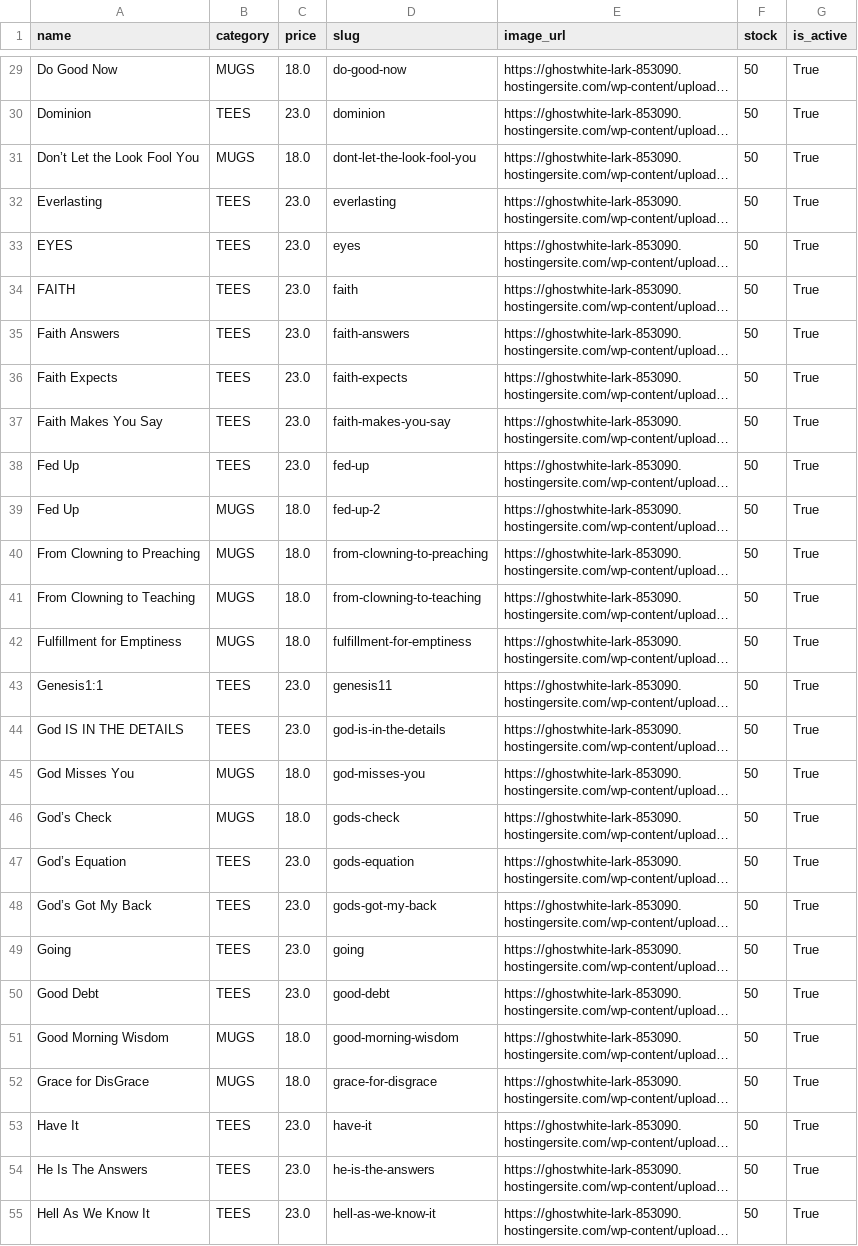
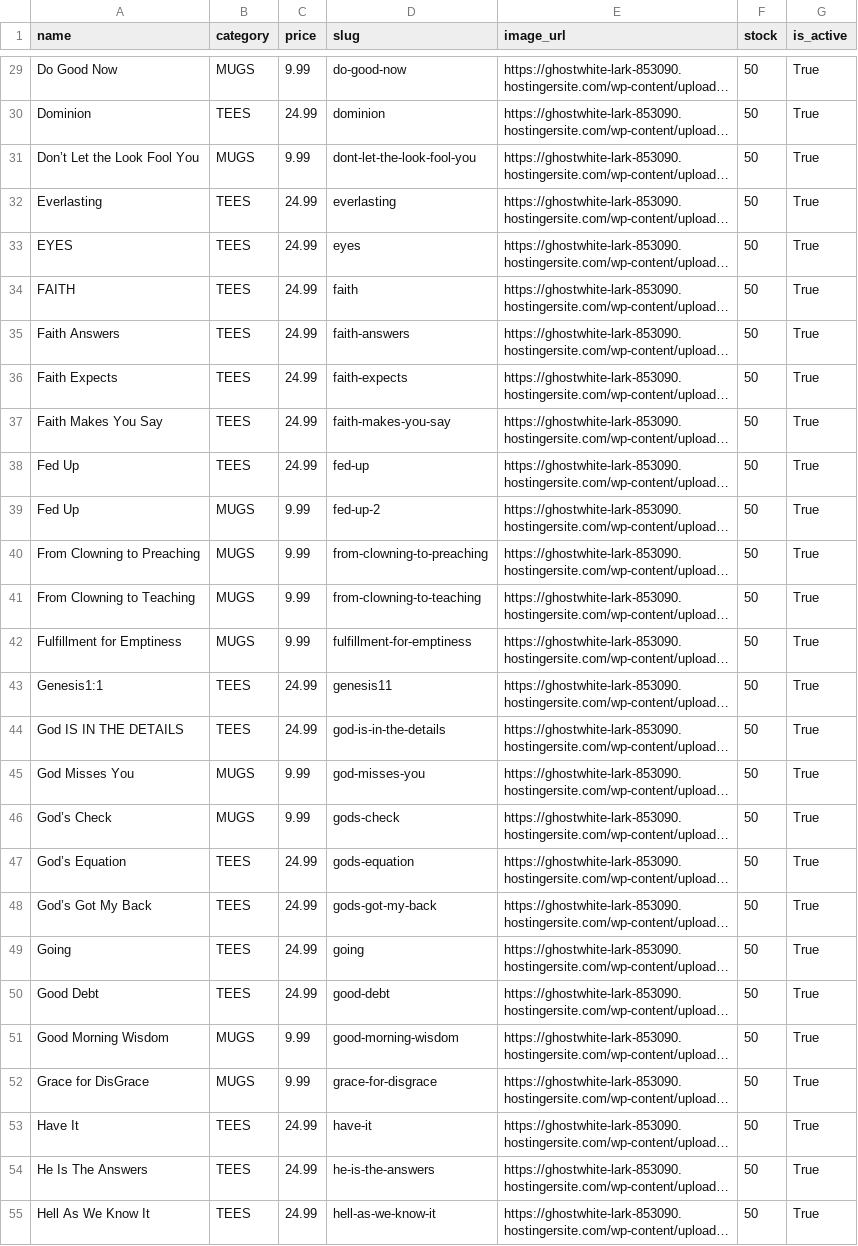
Before and after one commit to eabventures-champion/Cross-river-ministry, a CSV file: exported_products.csv, drawn as a sheet; only a part is shown, gaps mark what is left out; long unchanged cells end in …; the diff covers the shown part only; the diff names each change by its address in the sheet, - before the commit and + after, or states it on an @@ line.

Commit message:
Update product prices: TEES to .99 and MUGS to .99

```diff
--- a/exported_products.csv
+++ b/exported_products.csv
-C29 (price): 18.0
+C29 (price): 9.99
-C30 (price): 23.0
+C30 (price): 24.99
-C31 (price): 18.0
+C31 (price): 9.99
-C32:C38 (price): 23.0
+C32:C38 (price): 24.99
-C39:C42 (price): 18.0
+C39:C42 (price): 9.99
-C43:C44 (price): 23.0
+C43:C44 (price): 24.99
-C45:C46 (price): 18.0
+C45:C46 (price): 9.99
-C47:C50 (price): 23.0
+C47:C50 (price): 24.99
-C51:C52 (price): 18.0
+C51:C52 (price): 9.99
-C53:C55 (price): 23.0
+C53:C55 (price): 24.99
```
Also changed, not shown: 120 edited cells elsewhere in this file, public/exports/exported_products.csv, 4 other files.
